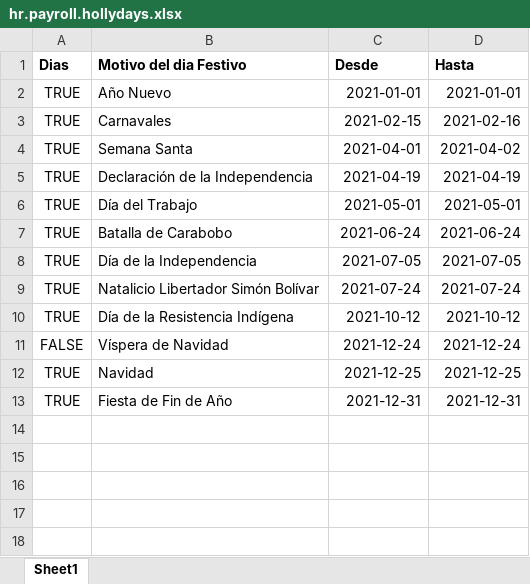
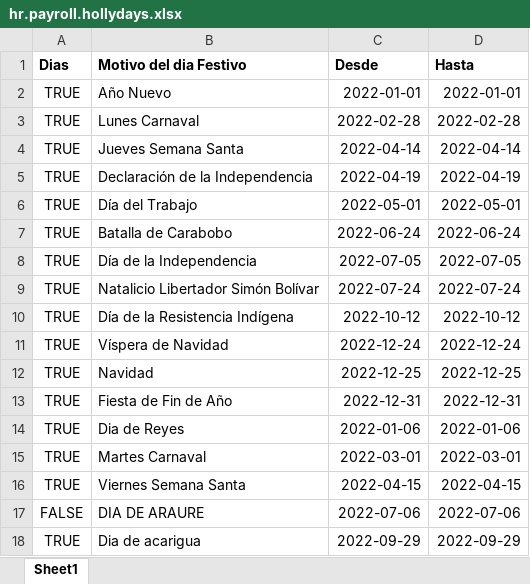
Before and after one commit to dcisnerosvikua/Vikua, an Excel workbook: rrhh_14/hr_campos_parametrizacion/data/hr.payroll.hollydays.xlsx, sheet Sheet1, drawn as a sheet; values as stored, in another font and other column widths than the file's, no borders; the diff names each change by its address in the sheet, - before the commit and + after, or states it on an @@ line.

Commit message:
actualizacion rrhh

```diff
--- a/rrhh_14/hr_campos_parametrizacion/data/hr.payroll.hollydays.xlsx (sheet Sheet1)
+++ b/rrhh_14/hr_campos_parametrizacion/data/hr.payroll.hollydays.xlsx (sheet Sheet1)
-C2 (Desde): 2021-01-01
+C2 (Desde): 2022-01-01
-D2 (Hasta): 2021-01-01
+D2 (Hasta): 2022-01-01
-B3 (Motivo del dia Festivo): Carnavales
+B3 (Motivo del dia Festivo): Lunes Carnaval
-C3 (Desde): 2021-02-15
+C3 (Desde): 2022-02-28
-D3 (Hasta): 2021-02-16
+D3 (Hasta): 2022-02-28
-B4 (Motivo del dia Festivo): Semana Santa
+B4 (Motivo del dia Festivo): Jueves Semana Santa
-C4 (Desde): 2021-04-01
+C4 (Desde): 2022-04-14
-D4 (Hasta): 2021-04-02
+D4 (Hasta): 2022-04-14
-C5 (Desde): 2021-04-19
+C5 (Desde): 2022-04-19
-D5 (Hasta): 2021-04-19
+D5 (Hasta): 2022-04-19
-C6 (Desde): 2021-05-01
+C6 (Desde): 2022-05-01
-D6 (Hasta): 2021-05-01
+D6 (Hasta): 2022-05-01
-C7 (Desde): 2021-06-24
+C7 (Desde): 2022-06-24
-D7 (Hasta): 2021-06-24
+D7 (Hasta): 2022-06-24
-C8 (Desde): 2021-07-05
+C8 (Desde): 2022-07-05
-D8 (Hasta): 2021-07-05
+D8 (Hasta): 2022-07-05
-C9 (Desde): 2021-07-24
+C9 (Desde): 2022-07-24
-D9 (Hasta): 2021-07-24
+D9 (Hasta): 2022-07-24
-C10 (Desde): 2021-10-12
+C10 (Desde): 2022-10-12
-D10 (Hasta): 2021-10-12
+D10 (Hasta): 2022-10-12
-A11 (Dias): FALSE
+A11 (Dias): TRUE
-C11 (Desde): 2021-12-24
+C11 (Desde): 2022-12-24
-D11 (Hasta): 2021-12-24
+D11 (Hasta): 2022-12-24
-C12 (Desde): 2021-12-25
+C12 (Desde): 2022-12-25
-D12 (Hasta): 2021-12-25
+D12 (Hasta): 2022-12-25
-C13 (Desde): 2021-12-31
+C13 (Desde): 2022-12-31
-D13 (Hasta): 2021-12-31
+D13 (Hasta): 2022-12-31
+row 14: TRUE | Dia de Reyes | 2022-01-06 | 2022-01-06
+row 15: TRUE | Martes Carnaval | 2022-03-01 | 2022-03-01
+row 16: TRUE | Viernes Semana Santa | 2022-04-15 | 2022-04-15
+row 17: FALSE | DIA DE ARAURE | 2022-07-06 | 2022-07-06
+row 18: TRUE | Dia de acarigua | 2022-09-29 | 2022-09-29
```
Also changed, not shown: rrhh_14/hr_campos_parametrizacion/data/hr.payroll.indicadores.economicos.xlsx, 26 other files.
